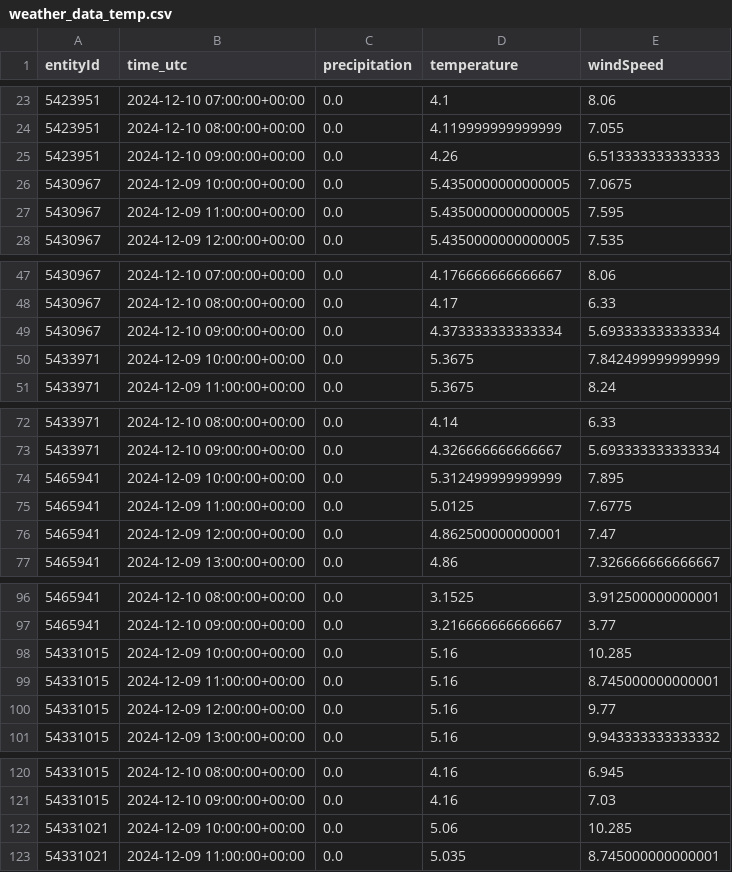
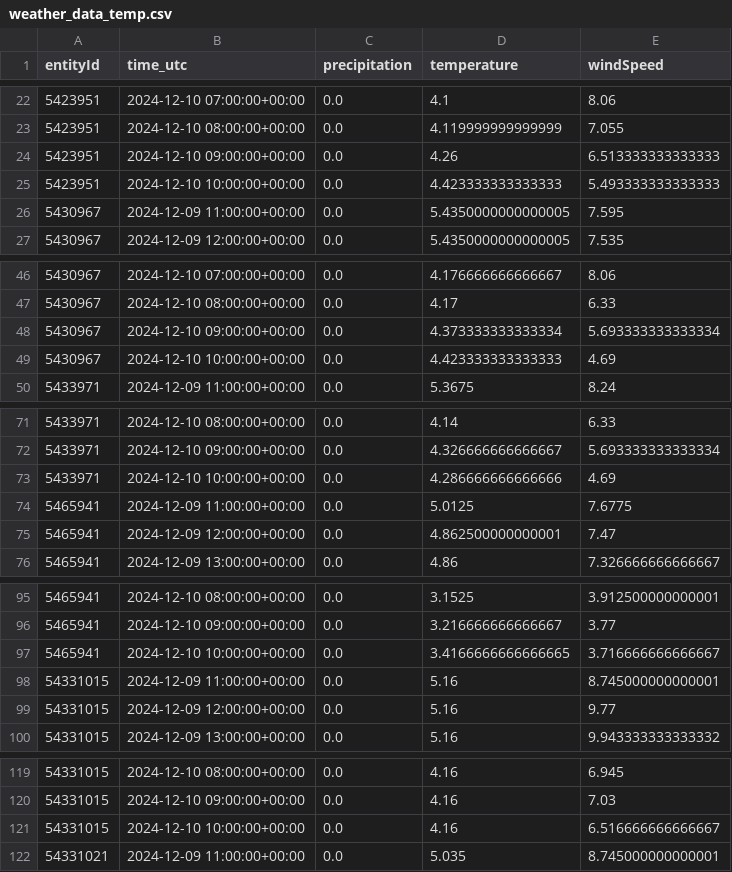
Before and after one commit to Claas99/sprottenflotte_pred_tool, a CSV file: data/weather_data_temp.csv, drawn as a sheet; only a part is shown, gaps mark what is left out; removed rows and columns are numbered as before the commit, all else as after; the diff covers the shown part only; the diff names each change by its address in the sheet, - before the commit and + after, or states it on an @@ line.

Commit message:
Update data/weather_data_temp.csv file

```diff
--- a/data/weather_data_temp.csv
+++ b/data/weather_data_temp.csv
-row 26: 5430967 | 2024-12-09 10:00:00+00:00 | 0.0 | 5.4350000000000005 | 7.0675
+row 25: 5423951 | 2024-12-10 10:00:00+00:00 | 0.0 | 4.423333333333333 | 5.493333333333333
-row 50: 5433971 | 2024-12-09 10:00:00+00:00 | 0.0 | 5.3675 | 7.842499999999999
+row 49: 5430967 | 2024-12-10 10:00:00+00:00 | 0.0 | 4.423333333333333 | 4.69
-row 74: 5465941 | 2024-12-09 10:00:00+00:00 | 0.0 | 5.312499999999999 | 7.895
+row 73: 5433971 | 2024-12-10 10:00:00+00:00 | 0.0 | 4.286666666666666 | 4.69
-row 98: 54331015 | 2024-12-09 10:00:00+00:00 | 0.0 | 5.16 | 10.285
+row 97: 5465941 | 2024-12-10 10:00:00+00:00 | 0.0 | 3.4166666666666665 | 3.716666666666667
-row 122: 54331021 | 2024-12-09 10:00:00+00:00 | 0.0 | 5.06 | 10.285
+row 121: 54331015 | 2024-12-10 10:00:00+00:00 | 0.0 | 4.16 | 6.516666666666667
```
Also changed, not shown: 2 added rows and 2 removed rows elsewhere in this file.
